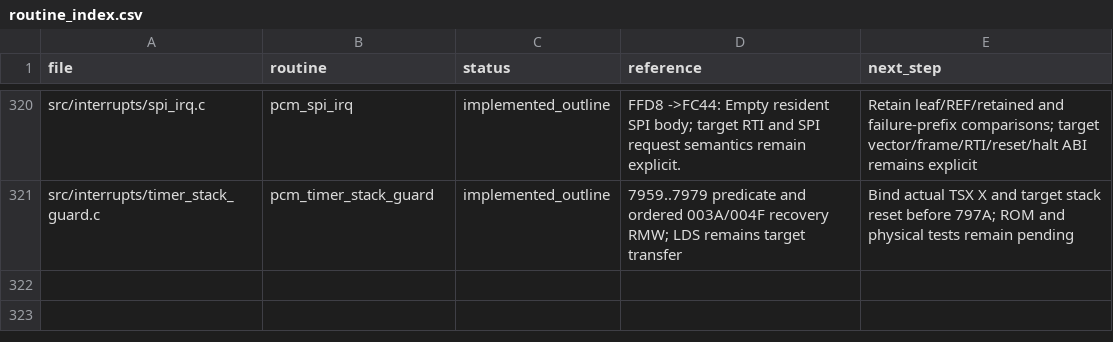
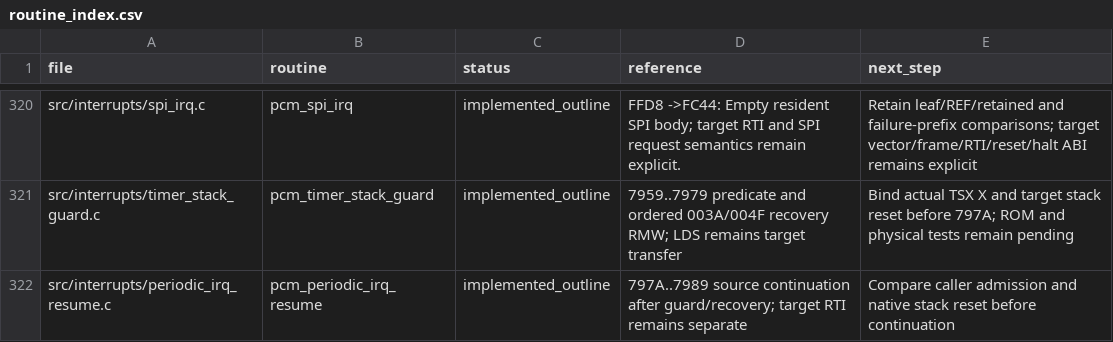
Before and after one commit to snow663/7427HWContract, a CSV file: pseudo-source/routine_index.csv, drawn as a sheet; only a part is shown, gaps mark what is left out.

Commit message:
Wire periodic stack-X capture and distinct recovery/continuation boundary

```diff
--- a/pseudo-source/routine_index.csv
+++ b/pseudo-source/routine_index.csv
@@ -321 +321,2 @@ src/interrupts/spi_irq.c,pcm_spi_irq,implemented_outline,FFD8 ->FC44: Empty resi
 src/interrupts/timer_stack_guard.c,pcm_timer_stack_guard,implemented_outline,7959..7979 predicate and ordered 003A/004F recovery RMW; LDS remains target transfer,Bind actual TSX X and target stack reset before 797A; ROM and physical tests remain pending
+src/interrupts/periodic_irq_resume.c,pcm_periodic_irq_resume,implemented_outline,797A..7989 source continuation after guard/recovery; target RTI remains separate,Compare caller admission and native stack reset before continuation
```
